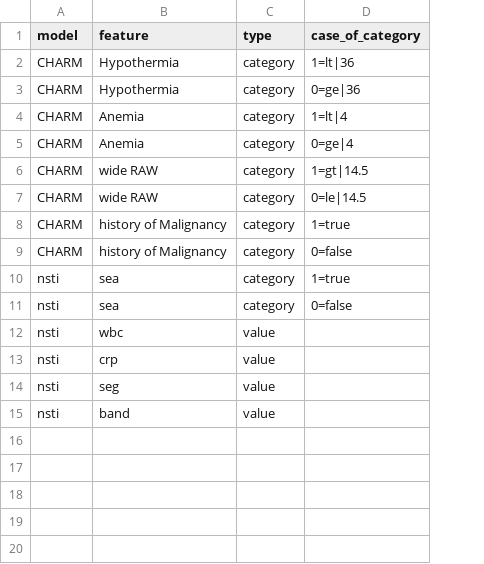
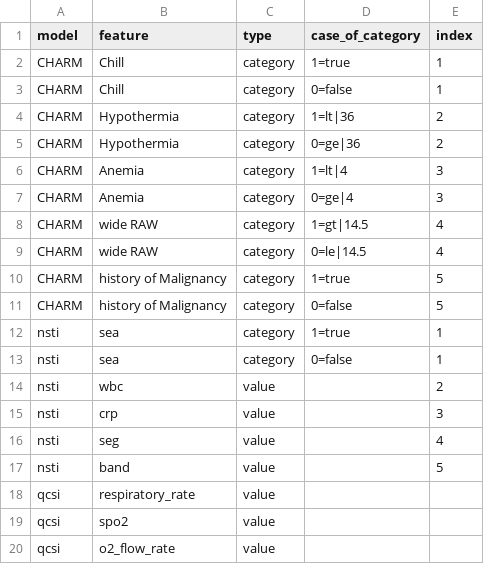
Before and after one commit to billkuojhgf/Model-on-fhir, a CSV file: Backend/config/ModelFeature.csv, drawn as a sheet; addresses are those after the commit; the diff names each change by its address in the sheet, - before the commit and + after, or states it on an @@ line.

Commit message:
Solved some minor bugs and add new feature
1. Supports returning default_value while patient data was not founded in FHIR
2. Add model feature table, next is to map patient's value into model prefered type
3. Leave a space in app.py for prediction_adapter module

```diff
--- a/Backend/config/ModelFeature.csv
+++ b/Backend/config/ModelFeature.csv
+column E (index), rows 4-17: 2 | 2 | 3 | 3 | 4 | 4 | 5 | 5 | 1 | 1 | 2 | 3 | 4 | 5
+row 2: CHARM | Chill | category | 1=true | 1
+row 3: CHARM | Chill | category | 0=false | 1
+row 18: qcsi | respiratory_rate | value
+row 19: qcsi | spo2 | value
+row 20: qcsi | o2_flow_rate | value
```
Also changed, not shown: 11 other files.
